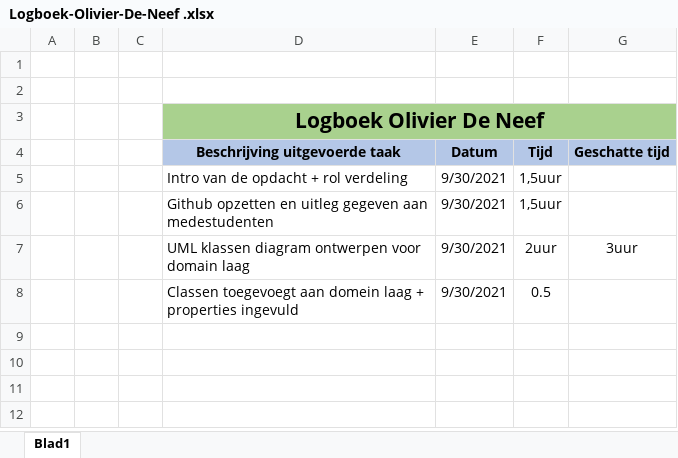
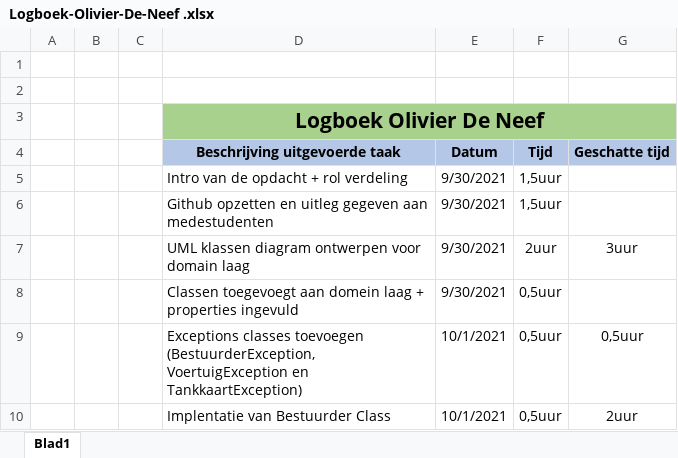
Before and after one commit to OlivierDeNeef/FleetMangementApp, an Excel workbook: Documentatie/Logboeken/Logboek-Olivier-De-Neef .xlsx, sheet Blad1, drawn as a sheet; values as stored, in another font and other column widths than the file's, no borders; the diff names each change by its address in the sheet, - before the commit and + after, or states it on an @@ line.

Commit message:
Logboek update

```diff
--- a/Documentatie/Logboeken/Logboek-Olivier-De-Neef .xlsx (sheet Blad1)
+++ b/Documentatie/Logboeken/Logboek-Olivier-De-Neef .xlsx (sheet Blad1)
-F8 (Tijd): 0.5
+F8 (Tijd): 0,5uur
+row 9:  |  |  | Exceptions classes toevoegen (BestuurderException, VoertuigException en TankkaartException) | 10/1/2021 | 0,5uur | 0,5uur
+row 10:  |  |  | Implentatie van Bestuurder Class | 10/1/2021 | 0,5uur | 2uur
```
